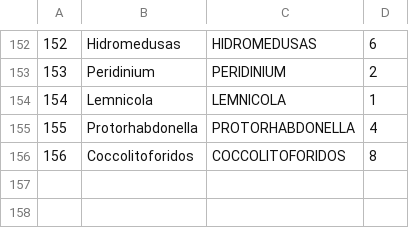
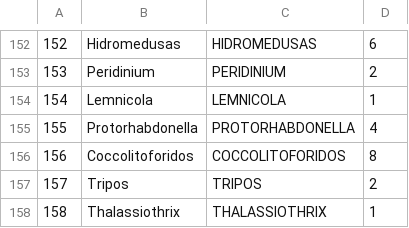
Before and after one commit to grpiccoli/BiblioMit, a TSV file: BiblioMit/Data/Environmental/GenusPhytoplanktons.tsv, drawn as a sheet; only a part is shown, gaps mark what is left out; the diff names each change by its address in the sheet, - before the commit and + after, or states it on an @@ line.

```diff
--- a/BiblioMit/Data/Environmental/GenusPhytoplanktons.tsv
+++ b/BiblioMit/Data/Environmental/GenusPhytoplanktons.tsv
+row 157: 157 | Tripos | TRIPOS | 2
+row 158: 158 | Thalassiothrix | THALASSIOTHRIX | 1
```
Also changed, not shown: BiblioMit/Data/Environmental/SpeciesPhytoplanktons.tsv, BiblioMit/Data/Environmental/Stations.tsv, 4 other files.
